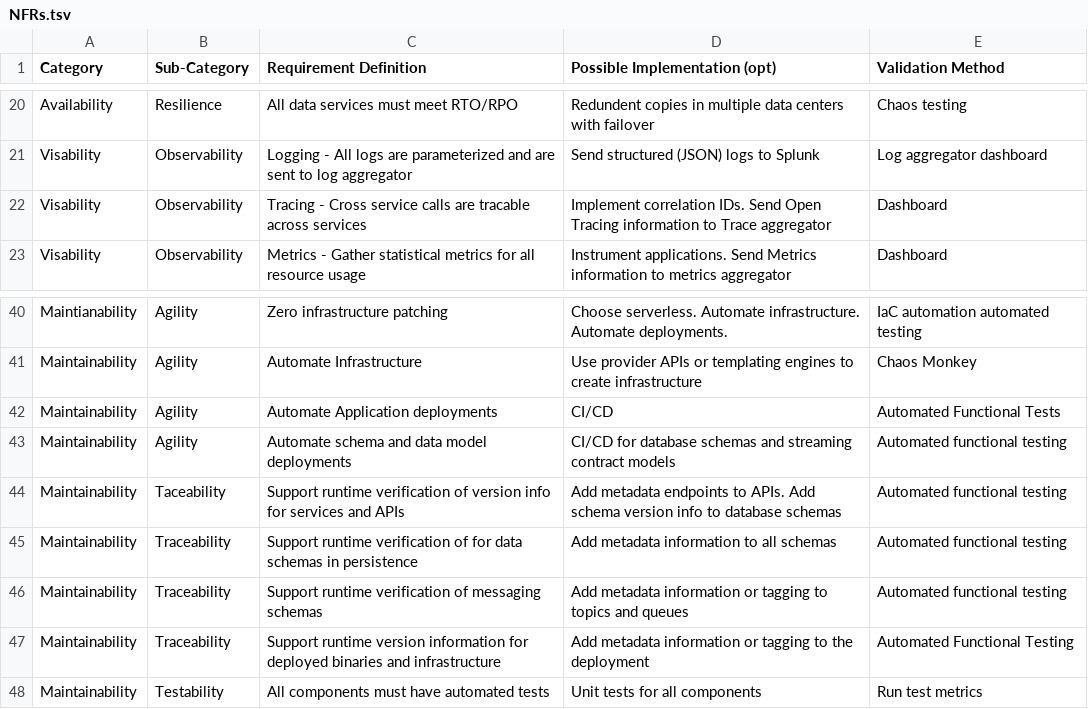
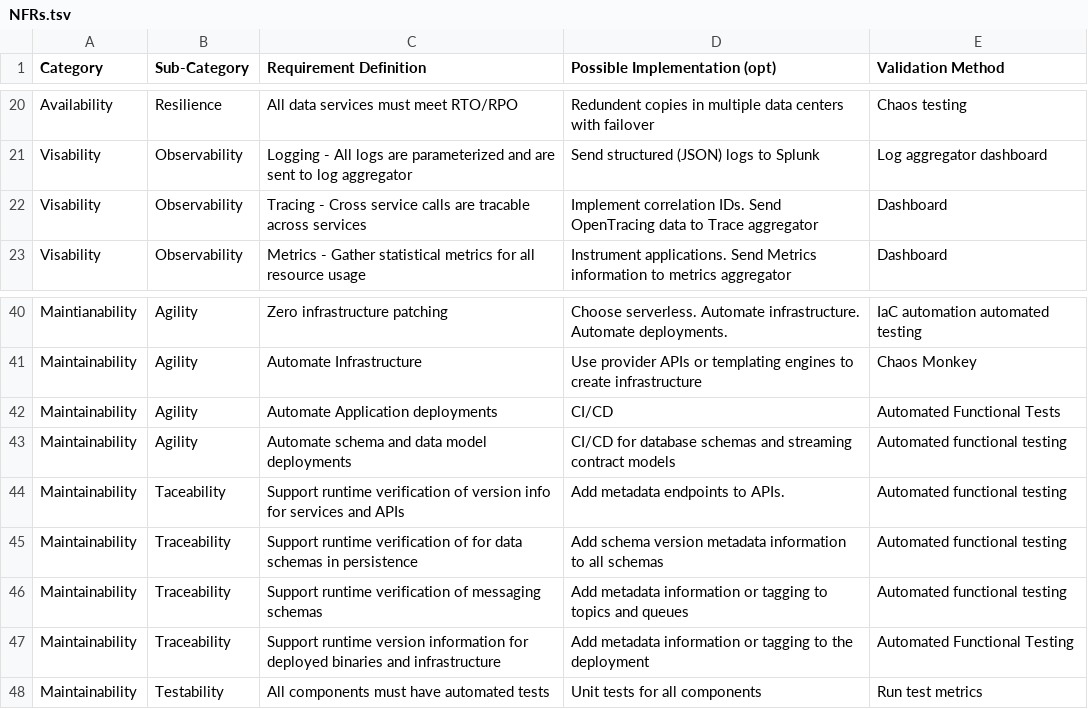
Before and after one commit to freemansoft/NFRs, a TSV file: NFRs.tsv, drawn as a sheet; only a part is shown, gaps mark what is left out.

Commit message:
found error in traceability nfr

```diff
--- a/NFRs.tsv
+++ b/NFRs.tsv
@@ -21,3 +21,3 @@
  Visability	Observability	Logging - All logs are parameterized and are sent to log aggregator	Send structured (JSON) logs to Splunk	Log aggregator dashboard
- Visability	Observability	Tracing - Cross service calls are tracable across services	Implement correlation IDs. Send Open Tracing information to Trace aggregator	Dashboard
+ Visability	Observability	Tracing - Cross service calls are tracable across services	Implement correlation IDs. Send OpenTracing data to Trace aggregator	Dashboard
  Visability	Observability	Metrics - Gather statistical metrics for all resource usage	Instrument applications. Send Metrics information to metrics aggregator	Dashboard
@@ -43,4 +43,4 @@
  Maintainability	Agility	Automate schema and data model deployments	CI/CD for database schemas and streaming contract models	Automated functional testing
- Maintainability	Taceability	Support runtime verification of version info for services and APIs	Add metadata endpoints to APIs. Add schema version info to database schemas	Automated functional testing
- Maintainability	Traceability	Support runtime verification of for data schemas in persistence	Add metadata information to all schemas	Automated functional testing
+ Maintainability	Taceability	Support runtime verification of version info for services and APIs	Add metadata endpoints to APIs.	Automated functional testing
+ Maintainability	Traceability	Support runtime verification of for data schemas in persistence	Add schema version metadata information to all schemas	Automated functional testing
  Maintainability	Traceability	Support runtime verification of messaging schemas	Add metadata information or tagging to topics and queues	Automated functional testing
```
